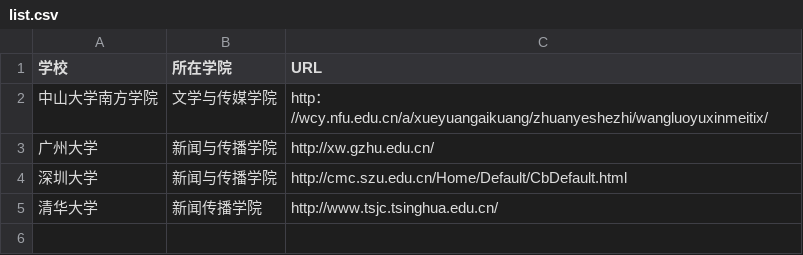
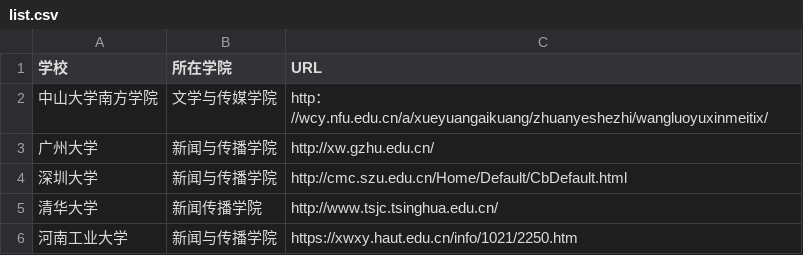
Before and after one commit to LJWENNN/techcollab_19_final_line4, a CSV file: list.csv, drawn as a sheet; the diff names each change by its address in the sheet, - before the commit and + after, or states it on an @@ line.

Commit message:
新增河南工业大学

```diff
--- a/list.csv
+++ b/list.csv
+row 6: 河南工业大学 | 新闻与传播学院 | https://xwxy.haut.edu.cn/info/1021/2250.htm
```
